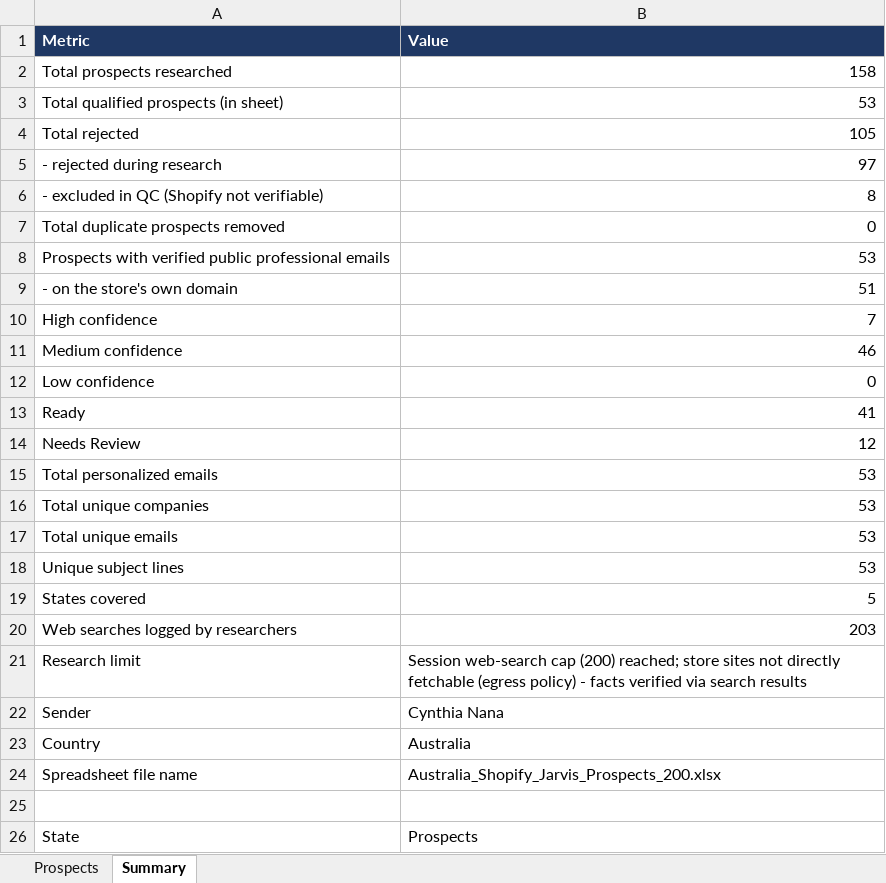
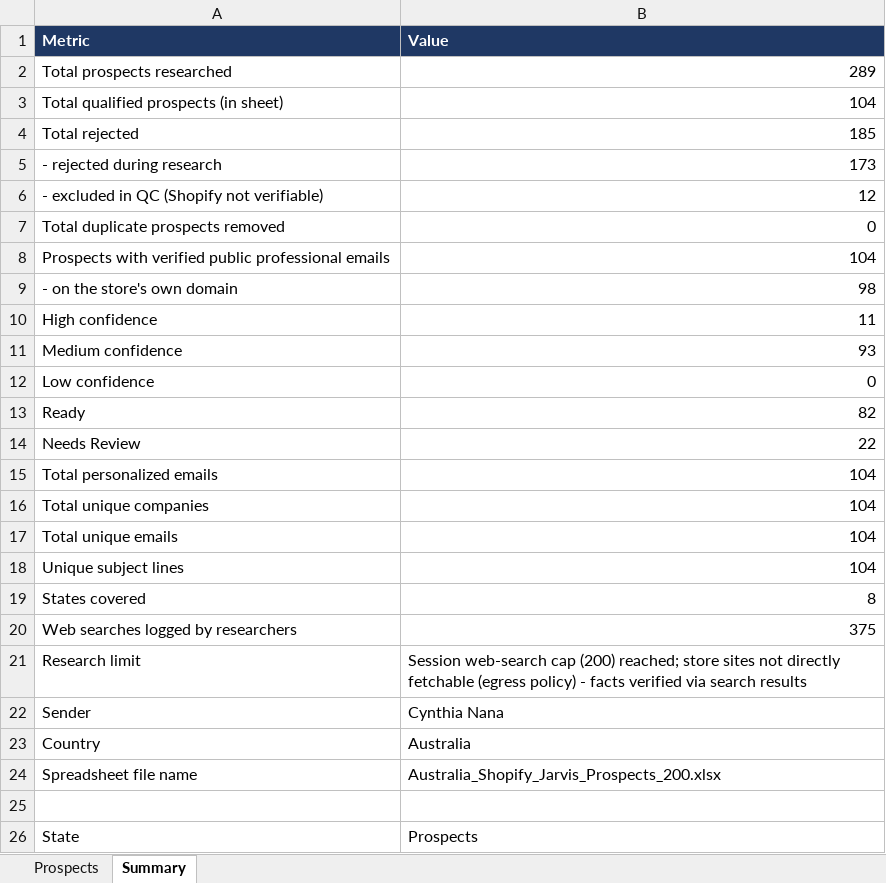
Before and after one commit to oseniibrahim845-hue/leads-dashboard, an Excel workbook: Australia_Shopify_Jarvis_Prospects_200.xlsx, sheet Summary, drawn as a sheet; only a part is shown; values as stored, in another font and other column widths than the file's, no borders; the diff covers the shown part only; the diff names each change by its address in the sheet, - before the commit and + after, or states it on an @@ line.

```diff
--- a/Australia_Shopify_Jarvis_Prospects_200.xlsx (sheet Summary)
+++ b/Australia_Shopify_Jarvis_Prospects_200.xlsx (sheet Summary)
-B2 (Value): 158
+B2 (Value): 289
-B3 (Value): 53
+B3 (Value): 104
-B4 (Value): 105
+B4 (Value): 185
-B5 (Value): 97
+B5 (Value): 173
-B6 (Value): 8
+B6 (Value): 12
-B8 (Value): 53
+B8 (Value): 104
-B9 (Value): 51
+B9 (Value): 98
-B10 (Value): 7
+B10 (Value): 11
-B11 (Value): 46
+B11 (Value): 93
-B13 (Value): 41
+B13 (Value): 82
-B14 (Value): 12
+B14 (Value): 22
-B15:B18 (Value): 53
+B15:B18 (Value): 104
-B19 (Value): 5
+B19 (Value): 8
-B20 (Value): 203
+B20 (Value): 375
```
Also changed, not shown: 5 added rows, 2 removed rows and 3 edited cells elsewhere in this sheet, sheet Prospects, 2 other files.
